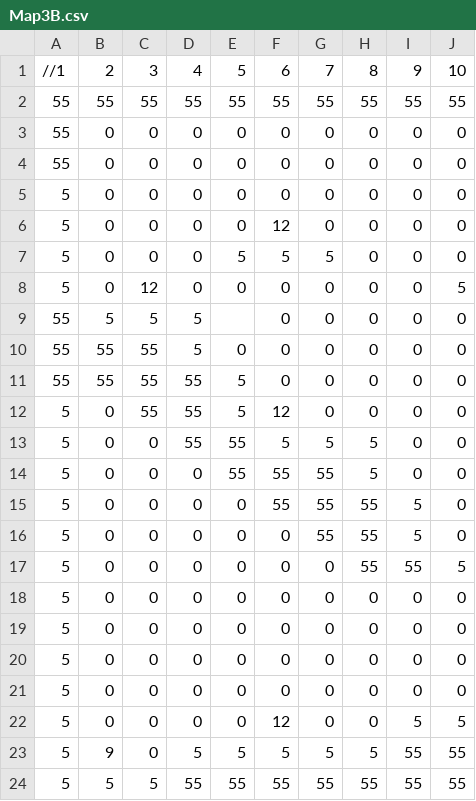
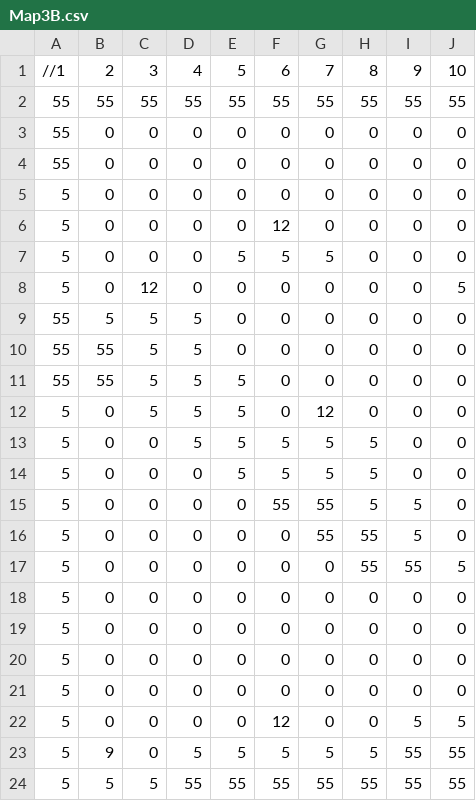
Before and after one commit to LimGuanHui/SP3-part-3, a CSV file: Base/Map/Map3B.csv, drawn as a sheet; only a part is shown; the diff names each change by its address in the sheet, - before the commit and + after, or states it on an @@ line.

```diff
--- a/Base/Map/Map3B.csv
+++ b/Base/Map/Map3B.csv
-E9: (empty)
+E9: 0
-C10:C12: 55
+C10:C12: 5
-D11:D13: 55
+D11:D13: 5
-F12: 12
+F12: 0
-G12: 0
+G12: 12
-E13:E14: 55
+E13:E14: 5
-F14: 55
+F14: 5
-G14: 55
+G14: 5
-H15: 55
+H15: 5
```
Also changed, not shown: 4 other files.
